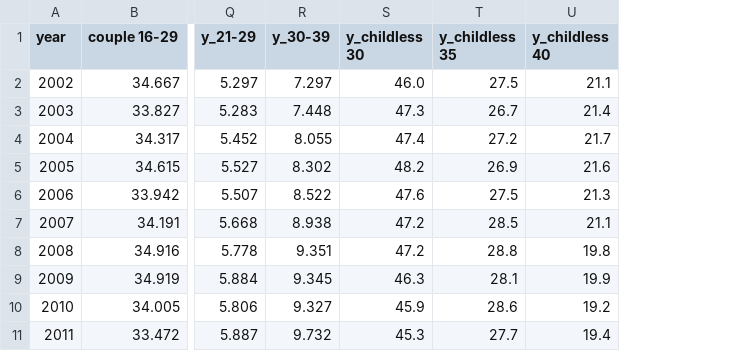
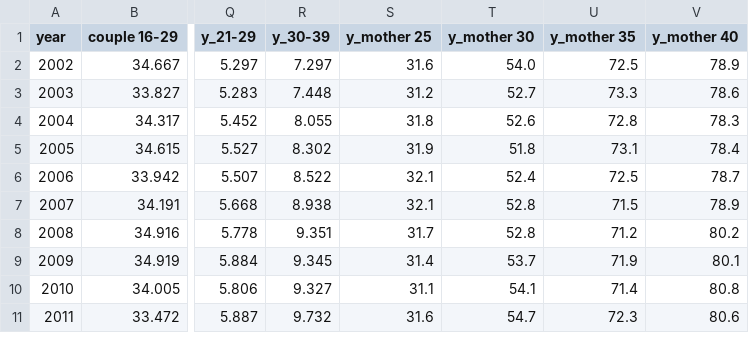
Before and after one commit to andrewgsavage/fertility, a CSV file: ONS/outputs/coupling_vs_cond_asfr_ew.csv, drawn as a sheet; only a part is shown, gaps mark what is left out; removed rows and columns are numbered as before the commit, all else as after; the diff names each change by its address in the sheet, - before the commit and + after, or states it on an @@ line.

```diff
--- a/ONS/outputs/coupling_vs_cond_asfr_ew.csv
+++ b/ONS/outputs/coupling_vs_cond_asfr_ew.csv
-column S (y_childless 30), rows 2-11: 46.0 | 47.3 | 47.4 | 48.2 | 47.6 | 47.2 | 47.2 | 46.3 | 45.9 | 45.3
-column T (y_childless 35), rows 2-11: 27.5 | 26.7 | 27.2 | 26.9 | 27.5 | 28.5 | 28.8 | 28.1 | 28.6 | 27.7
-column U (y_childless 40), rows 2-11: 21.1 | 21.4 | 21.7 | 21.6 | 21.3 | 21.1 | 19.8 | 19.9 | 19.2 | 19.4
+column S (y_mother 25), rows 2-11: 31.6 | 31.2 | 31.8 | 31.9 | 32.1 | 32.1 | 31.7 | 31.4 | 31.1 | 31.6
+column T (y_mother 30), rows 2-11: 54.0 | 52.7 | 52.6 | 51.8 | 52.4 | 52.8 | 52.8 | 53.7 | 54.1 | 54.7
+column U (y_mother 35), rows 2-11: 72.5 | 73.3 | 72.8 | 73.1 | 72.5 | 71.5 | 71.2 | 71.9 | 71.4 | 72.3
+column V (y_mother 40), rows 2-11: 78.9 | 78.6 | 78.3 | 78.4 | 78.7 | 78.9 | 80.2 | 80.1 | 80.8 | 80.6
```
Also changed, not shown: ILO/outputs/coupling_vs_cond_asfr.csv, UN/outputs/coupling_vs_cond_asfr_un.csv, 19 other files.
